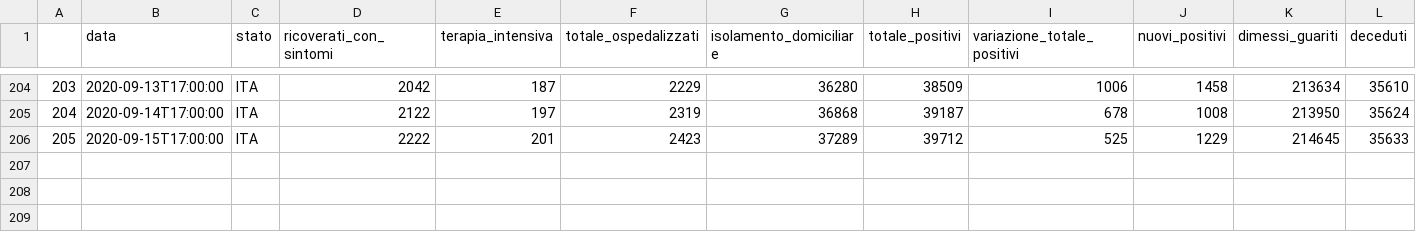
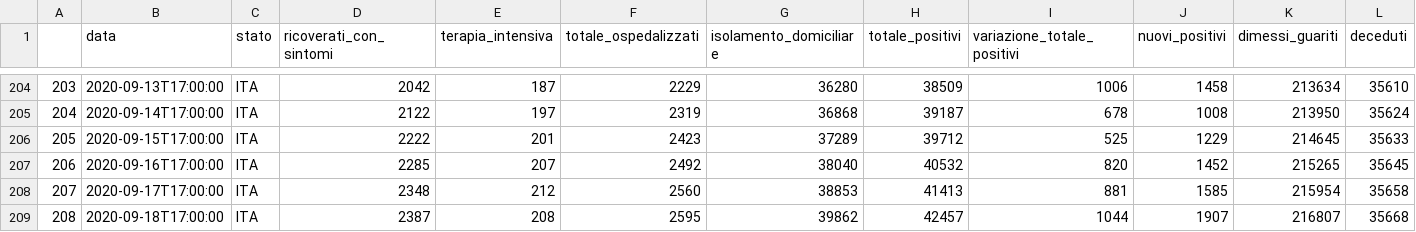
Before and after one commit to eugeniozoni/COVID-19_ITA, a CSV file: covid_19_ITA.csv, drawn as a sheet; only a part is shown, gaps mark what is left out; rows hold the shown columns only; the diff names each change by its address in the sheet, - before the commit and + after, or states it on an @@ line.

Commit message:
update last data
update with the last data

```diff
--- a/covid_19_ITA.csv
+++ b/covid_19_ITA.csv
+row 207: 206 | 2020-09-16T17:00:00 | ITA | 2285 | 207 | 2492 | 38040 | 40532 | 820 | 1452 | 215265 | 35645
+row 208: 207 | 2020-09-17T17:00:00 | ITA | 2348 | 212 | 2560 | 38853 | 41413 | 881 | 1585 | 215954 | 35658
+row 209: 208 | 2020-09-18T17:00:00 | ITA | 2387 | 208 | 2595 | 39862 | 42457 | 1044 | 1907 | 216807 | 35668
```
Also changed, not shown: 1 other file.
